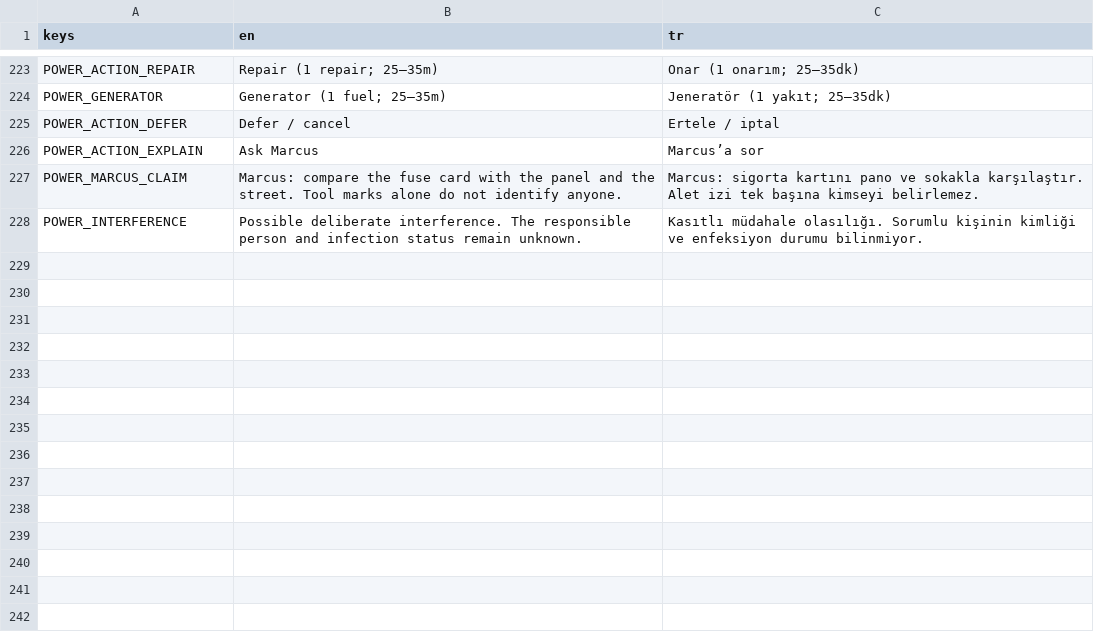
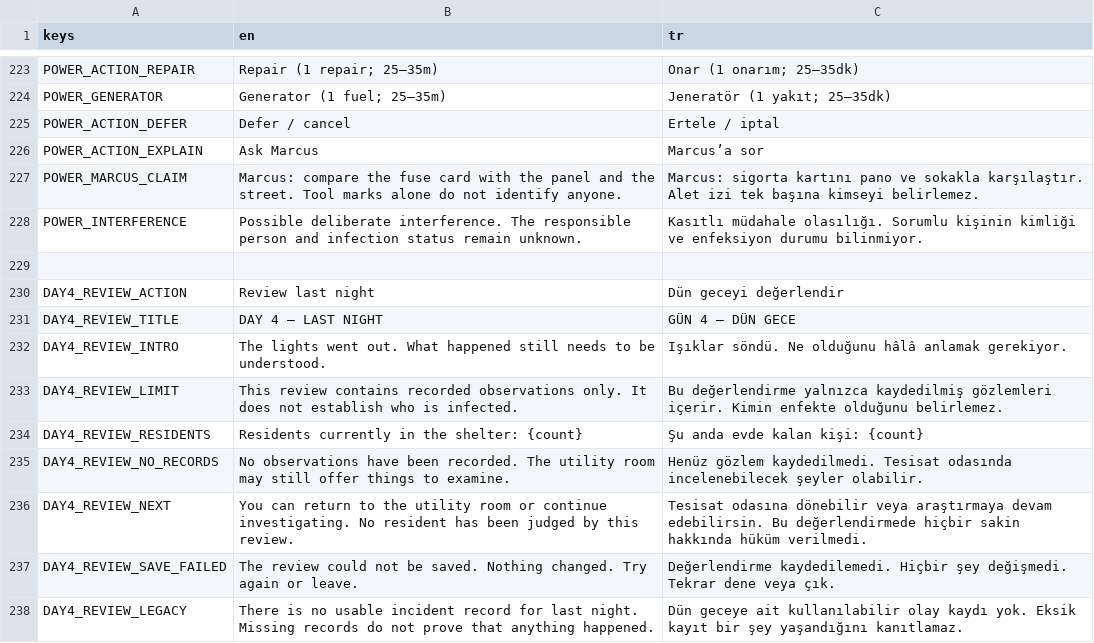
Before and after one commit to TheCaraman/SessizEv, a CSV file: localization/strings.csv, drawn as a sheet; only a part is shown, gaps mark what is left out.

Commit message:
feat: add recorded-evidence review on Day 4 morning

```diff
--- a/localization/strings.csv
+++ b/localization/strings.csv
@@ -228 +228,11 @@ POWER_MARCUS_CLAIM,"Marcus: compare the fuse card with the panel and the street.
 POWER_INTERFERENCE,"Possible deliberate interference. The responsible person and infection status remain unknown.","Kasıtlı müdahale olasılığı. Sorumlu kişinin kimliği ve enfeksiyon durumu bilinmiyor."
+
+DAY4_REVIEW_ACTION,Review last night,Dün geceyi değerlendir
+DAY4_REVIEW_TITLE,DAY 4 — LAST NIGHT,GÜN 4 — DÜN GECE
+DAY4_REVIEW_INTRO,The lights went out. What happened still needs to be understood.,Işıklar söndü. Ne olduğunu hâlâ anlamak gerekiyor.
+DAY4_REVIEW_LIMIT,This review contains recorded observations only. It does not establish who is infected.,Bu değerlendirme yalnızca kaydedilmiş gözlemleri içerir. Kimin enfekte olduğunu belirlemez.
+DAY4_REVIEW_RESIDENTS,Residents currently in the shelter: {count},Şu anda evde kalan kişi: {count}
+DAY4_REVIEW_NO_RECORDS,No observations have been recorded. The utility room may still offer things to examine.,Henüz gözlem kaydedilmedi. Tesisat odasında incelenebilecek şeyler olabilir.
+DAY4_REVIEW_NEXT,You can return to the utility room or continue investigating. No resident has been judged by this review.,Tesisat odasına dönebilir veya araştırmaya devam edebilirsin. Bu değerlendirmede hiçbir sakin hakkında hüküm verilmedi.
+DAY4_REVIEW_SAVE_FAILED,The review could not be saved. Nothing changed. Try again or leave.,Değerlendirme kaydedilemedi. Hiçbir şey değişmedi. Tekrar dene veya çık.
+DAY4_REVIEW_LEGACY,There is no usable incident record for last night. Missing records do not prove that anything happened.,Dün geceye ait kullanılabilir olay kaydı yok. Eksik kayıt bir şey yaşandığını kanıtlamaz.
```
Also changed, not shown: 22 other files.
